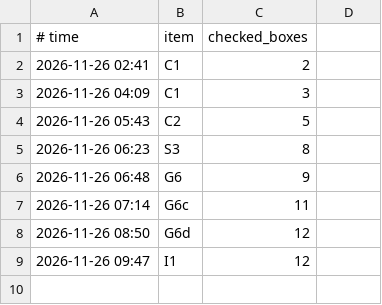
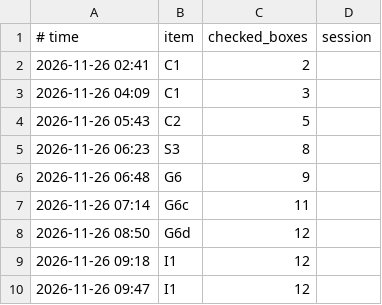
Before and after one commit to napfkuchen1/GT6PP, a TSV file: docs/analysis/LOOP.tsv, drawn as a sheet.

Commit message:
fix: handover keeps one LOOP row per session, restore the 09:18 I1 row

```diff
--- a/docs/analysis/LOOP.tsv
+++ b/docs/analysis/LOOP.tsv
@@ -1,2 +1,2 @@
-# time	item	checked_boxes
+# time	item	checked_boxes	session
 2026-11-26 02:41	C1	2
@@ -8,2 +8,3 @@
 2026-11-26 08:50	G6d	12
+2026-11-26 09:18	I1	12
 2026-11-26 09:47	I1	12
```
Also changed, not shown: 1 other file.
